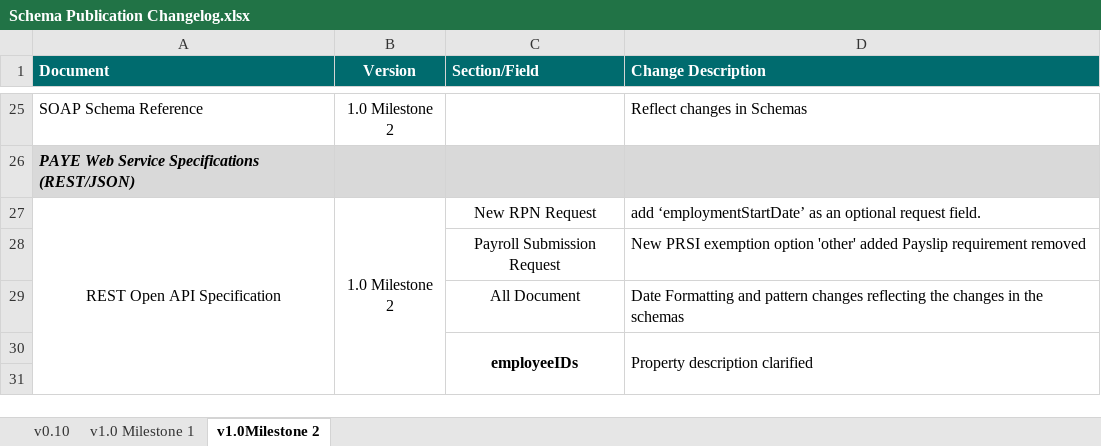
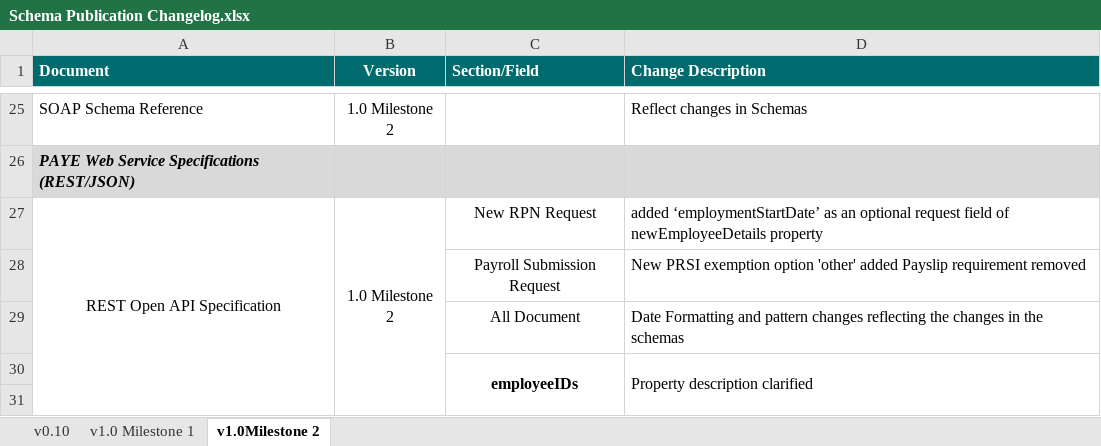
Before and after one commit to revtestaccount/paye-employers-documentation, an Excel workbook: Schema Publication Changelog.xlsx, sheet v1.0Milestone 2, drawn as a sheet; only a part is shown, gaps mark what is left out; values as stored, in another font and other column widths than the file's, no borders; the diff covers the shown part only; the diff names each change by its address in the sheet, - before the commit and + after, or states it on an @@ line.

```diff
--- a/Schema Publication Changelog.xlsx (sheet v1.0Milestone 2)
+++ b/Schema Publication Changelog.xlsx (sheet v1.0Milestone 2)
-D27 (Change Description): add ‘employmentStartDate’ as an optional request field.
+D27 (Change Description): added ‘employmentStartDate’ as an optional request field of newEmployeeDetails property
```
Also changed, not shown: 11 removed rows, 1 edited cell, cell formats and merged cells elsewhere in this sheet, data-items/Employer_Submission_RPN_Validation_Rules.xlsx, 9 other files.
